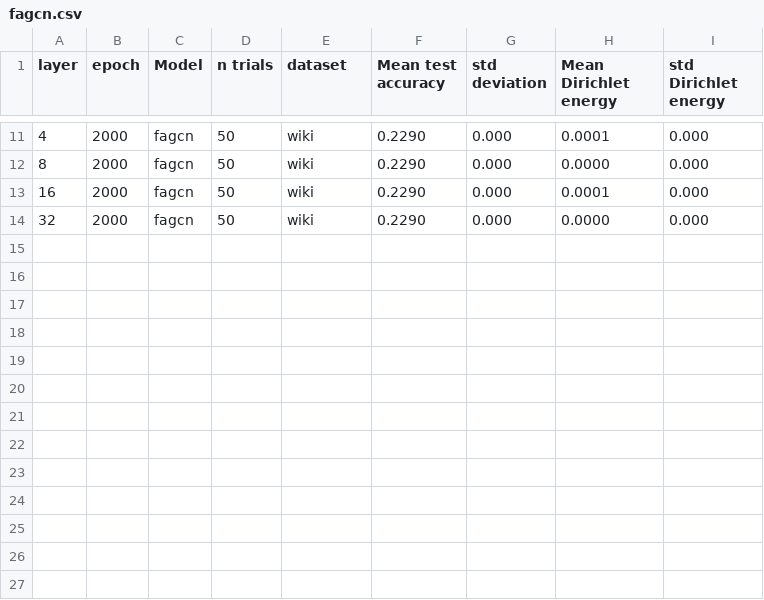
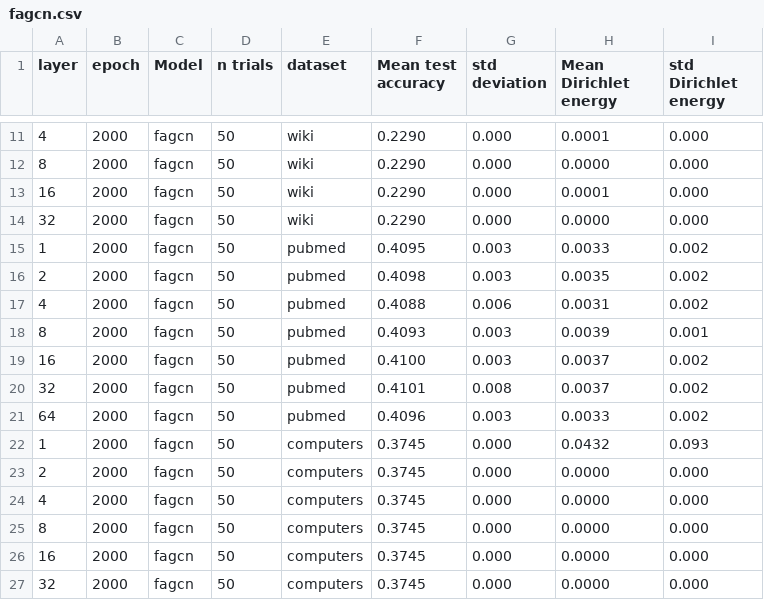
Before and after one commit to Luosmallrui/Accept, a CSV file: AERO-GNN-main/result/fagcn.csv, drawn as a sheet; only a part is shown, gaps mark what is left out; the diff names each change by its address in the sheet, - before the commit and + after, or states it on an @@ line.

Commit message:
update result

```diff
--- a/AERO-GNN-main/result/fagcn.csv
+++ b/AERO-GNN-main/result/fagcn.csv
+row 15: 1 | 2000 | fagcn | 50 | pubmed | 0.4095 | 0.003 | 0.0033 | 0.002
+row 16: 2 | 2000 | fagcn | 50 | pubmed | 0.4098 | 0.003 | 0.0035 | 0.002
+row 17: 4 | 2000 | fagcn | 50 | pubmed | 0.4088 | 0.006 | 0.0031 | 0.002
+row 18: 8 | 2000 | fagcn | 50 | pubmed | 0.4093 | 0.003 | 0.0039 | 0.001
+row 19: 16 | 2000 | fagcn | 50 | pubmed | 0.4100 | 0.003 | 0.0037 | 0.002
+row 20: 32 | 2000 | fagcn | 50 | pubmed | 0.4101 | 0.008 | 0.0037 | 0.002
+row 21: 64 | 2000 | fagcn | 50 | pubmed | 0.4096 | 0.003 | 0.0033 | 0.002
+row 22: 1 | 2000 | fagcn | 50 | computers | 0.3745 | 0.000 | 0.0432 | 0.093
+row 23: 2 | 2000 | fagcn | 50 | computers | 0.3745 | 0.000 | 0.0000 | 0.000
+row 24: 4 | 2000 | fagcn | 50 | computers | 0.3745 | 0.000 | 0.0000 | 0.000
+row 25: 8 | 2000 | fagcn | 50 | computers | 0.3745 | 0.000 | 0.0000 | 0.000
+row 26: 16 | 2000 | fagcn | 50 | computers | 0.3745 | 0.000 | 0.0000 | 0.000
+row 27: 32 | 2000 | fagcn | 50 | computers | 0.3745 | 0.000 | 0.0000 | 0.000
```
Also changed, not shown: AERO-GNN-main/result/adgn.csv, AERO-GNN-main/result/mixhop.csv, 6 other files.
